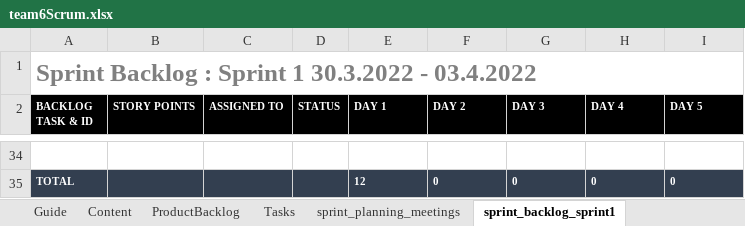
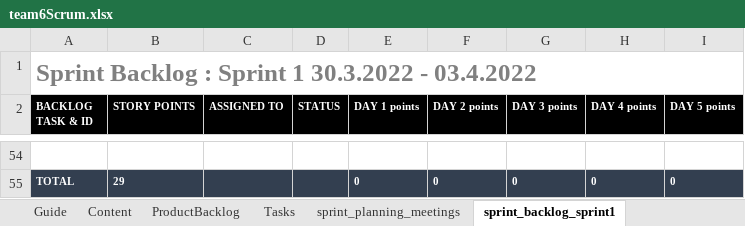
Before and after one commit to BaselOmsha/Team6, an Excel workbook: team6Scrum.xlsx, sheet sprint_backlog_sprint1, drawn as a sheet; only a part is shown, gaps mark what is left out; values as stored, in another font and other column widths than the file's, no borders; addresses are those after the commit; the diff covers the shown part only; the diff names each change by its address in the sheet, - before the commit and + after, or states it on an @@ line.

```diff
--- a/team6Scrum.xlsx (sheet sprint_backlog_sprint1)
+++ b/team6Scrum.xlsx (sheet sprint_backlog_sprint1)
-E2: DAY 1
+E2: DAY 1 points
-F2: DAY 2
+F2: DAY 2 points
-G2: DAY 3
+G2: DAY 3 points
-H2: DAY 4
+H2: DAY 4 points
-I2: DAY 5
+I2: DAY 5 points
-B55 (STORY POINTS): (empty)
+B55 (STORY POINTS): 29
-E55 (DAY 1 points): 12
+E55 (DAY 1 points): 0
```
Also changed, not shown: 30 added rows, 10 removed rows, 19 edited cells and cell formats elsewhere in this sheet, sheet sprint_backlog_sprint2, sheet sprint_planning_meetings, sheet Tasks, sheet ProductBacklog, formulas that keep their value, charts or pictures.
